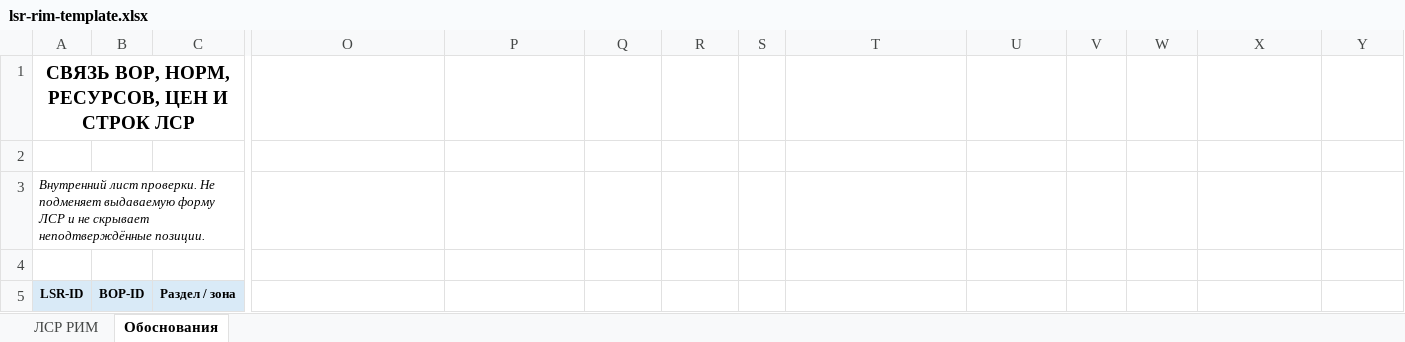
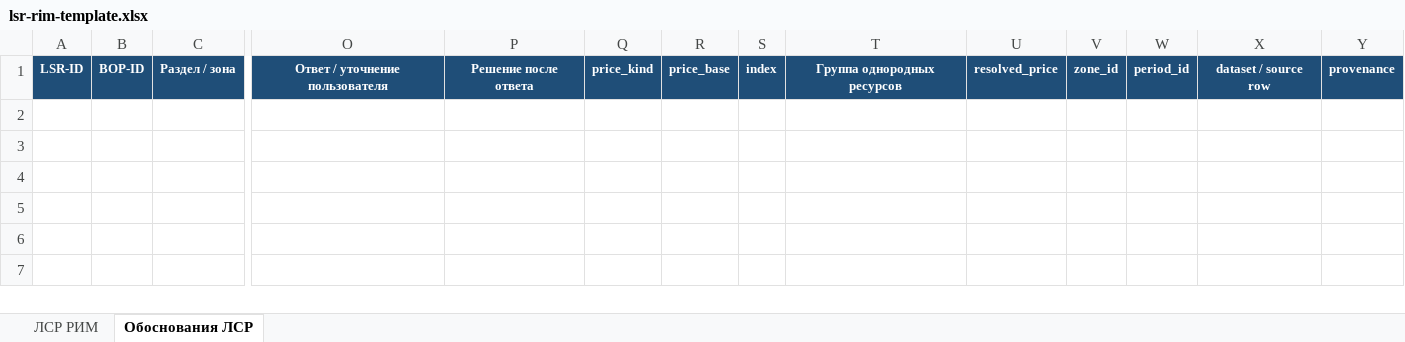
Before and after one commit to proovcme/ru-aec-skills, an Excel workbook: prepare-local-cost-estimate/assets/lsr-rim-template.xlsx, sheet Обоснования ЛСР, drawn as a sheet; only a part is shown, gaps mark what is left out; values as stored, in another font and other column widths than the file's, no borders; removed rows and columns are numbered as before the commit, all else as after; rows hold the shown columns only; the diff covers the shown part only; the diff names each change by its address in the sheet, - before the commit and + after, or states it on an @@ line.

```diff
--- a/prepare-local-cost-estimate/assets/lsr-rim-template.xlsx (sheet Обоснования ЛСР)
+++ b/prepare-local-cost-estimate/assets/lsr-rim-template.xlsx (sheet Обоснования ЛСР)
-sheet tab: Обоснования
+sheet tab: Обоснования ЛСР
-row 1: СВЯЗЬ ВОР, НОРМ, РЕСУРСОВ, ЦЕН И СТРОК ЛСР
-row 2: (empty)
-row 3: Внутренний лист проверки. Не подменяет выдаваемую форму ЛСР и не скрывает неподтверждённые позиции.
-row 4: (empty)
@@ A1:C1 fill: #D9EAF7 → #1F4E78, text colour: black → #FFFFFF @@
-O1: (empty)
+O1: Ответ / уточнение пользователя
-O1:Y1 fill: none
+O1:Y1 fill: #1F4E78
-P1: (empty)
+P1: Решение после ответа
-Q1: (empty)
+Q1: price_kind
-R1: (empty)
+R1: price_base
-S1: (empty)
+S1: index
-T1: (empty)
+T1: Группа однородных ресурсов
-U1: (empty)
+U1: resolved_price
-V1: (empty)
+V1: zone_id
-W1: (empty)
+W1: period_id
-X1: (empty)
+X1: dataset / source row
-Y1: (empty)
+Y1: provenance
```
Also changed, not shown: cell formats elsewhere in this sheet, sheet ЛСР РИМ, 9 other files.
